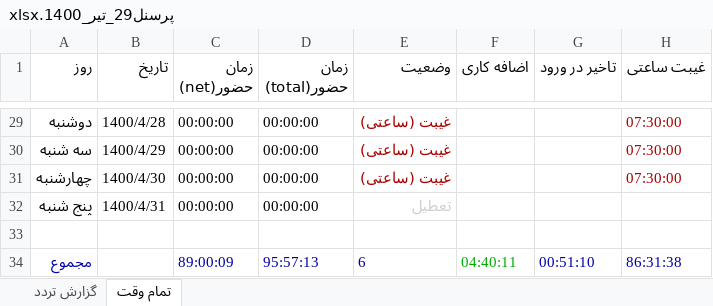
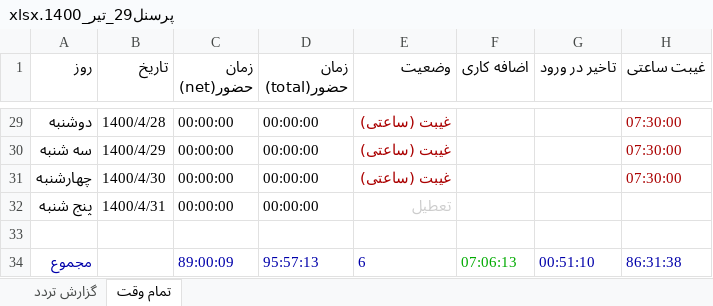
Before and after one commit to fdmxfarhan/sibche-commute, an Excel workbook: public/output/personel-29/پرسنل29_تیر_1400.xlsx, sheet تمام وقت, drawn as a sheet; only a part is shown, gaps mark what is left out; values as stored, in another font and other column widths than the file's, no borders; the diff names each change by its address in the sheet, - before the commit and + after, or states it on an @@ line.

```diff
--- a/public/output/personel-29/پرسنل29_تیر_1400.xlsx (sheet تمام وقت)
+++ b/public/output/personel-29/پرسنل29_تیر_1400.xlsx (sheet تمام وقت)
-F34 (اضافه کاری): 04:40:11
+F34 (اضافه کاری): 07:06:13
```
Also changed, not shown: public/output/personel-29/پرسنل29_آبان_1400.xlsx, public/output/personel-29/پرسنل29_آذر_1400.xlsx, 10 other files.
